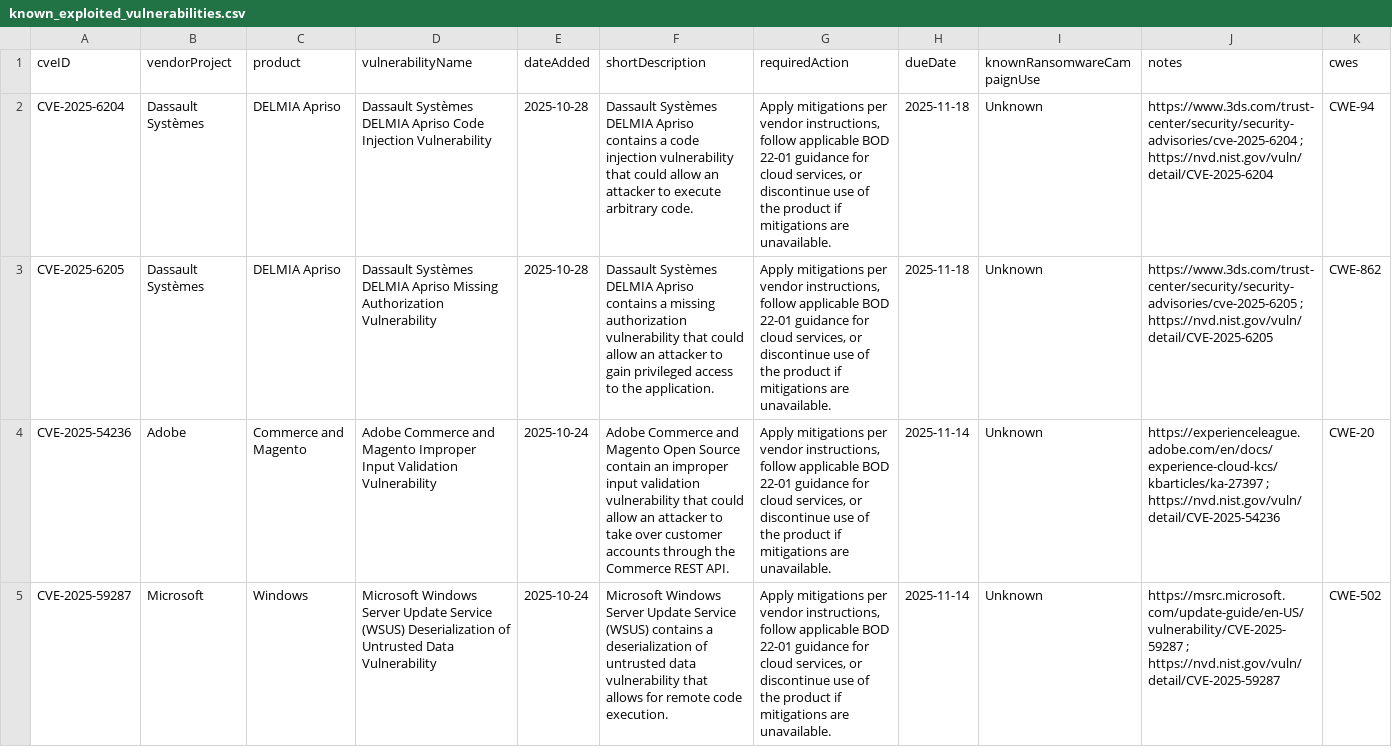
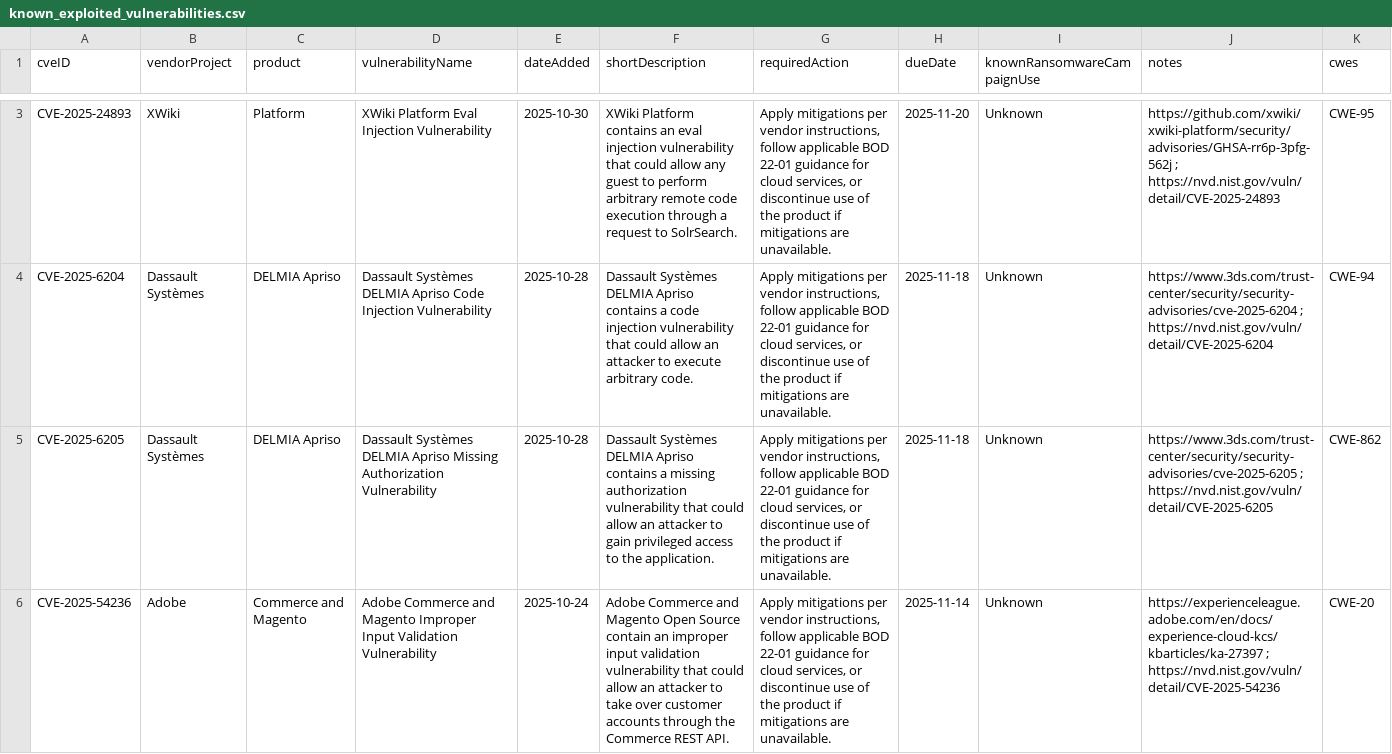
Before and after one commit to cisagov/kev-data, a CSV file: known_exploited_vulnerabilities.csv, drawn as a sheet; only a part is shown, gaps mark what is left out; the shorter side is filled out with more unchanged rows; the diff covers the shown part only.

```diff
--- a/known_exploited_vulnerabilities.csv
+++ b/known_exploited_vulnerabilities.csv
@@ -2 +3,2 @@ cveID,vendorProject,product,vulnerabilityName,dateAdded,shortDescription,require
+CVE-2025-24893,XWiki,Platform,"XWiki Platform Eval Injection Vulnerability",2025-10-30,"XWiki Platform contains an eval injection vulnerability that could allow any guest to perform arbitrary remote code execution through a request to SolrSearch.","Apply mitigations per vendor instructions, follow applicable BOD 22-01 guidance for cloud services, or discontinue use of the product if mitigations are unavailable.",2025-11-20,Unknown,"https://github.com/xwiki/xwiki-platform/security/advisories/GHSA-rr6p-3pfg-562j ; https://nvd.nist.gov/vuln/detail/CVE-2025-24893",CWE-95
 CVE-2025-6204,"Dassault Systèmes","DELMIA Apriso","Dassault Systèmes DELMIA Apriso Code Injection Vulnerability",2025-10-28,"Dassault Systèmes DELMIA Apriso contains a code injection vulnerability that could allow an attacker to execute arbitrary code.","Apply mitigations per vendor instructions, follow applicable BOD 22-01 guidance for cloud services, or discontinue use of the product if mitigations are unavailable.",2025-11-18,Unknown,"https://www.3ds.com/trust-center/security/security-advisories/cve-2025-6204 ; https://nvd.nist.gov/vuln/detail/CVE-2025-6204",CWE-94
```
Also changed, not shown: 1 added row elsewhere in this file, 1 other file.
